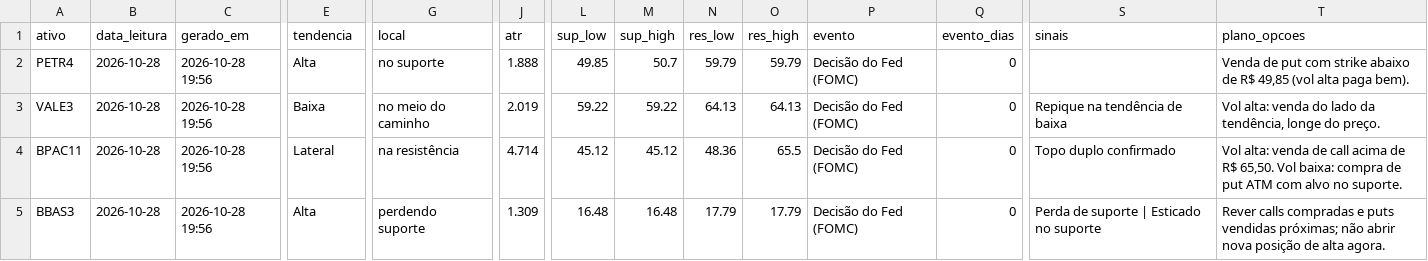
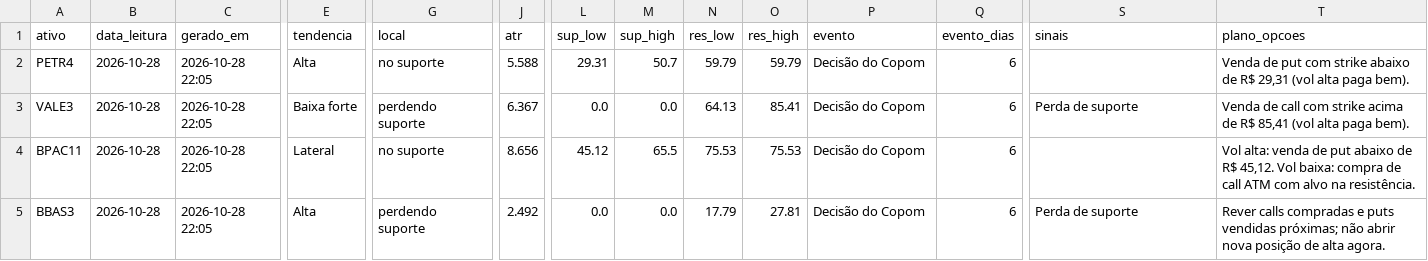
Before and after one commit to DCS1986/PAINEL-ARBITRAGEM, a CSV file: radar_tecnico/radar/leituras.csv, drawn as a sheet; only a part is shown, gaps mark what is left out; the diff covers the shown part only; the diff names each change by its address in the sheet, - before the commit and + after, or states it on an @@ line.

Commit message:
Radar: leituras 2026-10-29

```diff
--- a/radar_tecnico/radar/leituras.csv
+++ b/radar_tecnico/radar/leituras.csv
-C2:C5 (gerado_em): 2026-10-28 19:56
+C2:C5 (gerado_em): 2026-10-28 22:05
-J2 (atr): 1.888
+J2 (atr): 5.588
-L2 (sup_low): 49.85
+L2 (sup_low): 29.31
-P2:P5 (evento): Decisão do Fed (FOMC)
+P2:P5 (evento): Decisão do Copom
-Q2:Q5 (evento_dias): 0
+Q2:Q5 (evento_dias): 6
-T2 (plano_opcoes): …de R$ 49,85 (vol alta…
+T2 (plano_opcoes): …de R$ 29,31 (vol alta…
-E3 (tendencia): Baixa
+E3 (tendencia): Baixa forte
-G3 (local): no meio do caminho
+G3 (local): perdendo suporte
-J3 (atr): 2.019
+J3 (atr): 6.367
-L3 (sup_low): 59.22
+L3 (sup_low): 0.0
-M3 (sup_high): 59.22
+M3 (sup_high): 0.0
-O3 (res_high): 64.13
+O3 (res_high): 85.41
-S3 (sinais): Repique na tendência de baixa
+S3 (sinais): Perda de suporte
-T3 (plano_opcoes): Vol alta: venda do lado da tendência, longe do preço.
+T3 (plano_opcoes): Venda de call com strike acima de R$ 85,41 (vol alta paga bem).
-G4 (local): na resistência
+G4 (local): no suporte
-J4 (atr): 4.714
+J4 (atr): 8.656
-M4 (sup_high): 45.12
+M4 (sup_high): 65.5
-N4 (res_low): 48.36
+N4 (res_low): 75.53
-O4 (res_high): 65.5
+O4 (res_high): 75.53
-S4 (sinais): Topo duplo confirmado
+S4 (sinais): (empty)
-T4 (plano_opcoes): …venda de call acima de R$ 65,50. Vol baixa: compra de put ATM com alvo no suporte.
+T4 (plano_opcoes): …venda de put abaixo de R$ 45,12. Vol baixa: compra de call ATM com alvo na resistência.
-J5 (atr): 1.309
+J5 (atr): 2.492
-L5 (sup_low): 16.48
+L5 (sup_low): 0.0
-M5 (sup_high): 16.48
+M5 (sup_high): 0.0
-O5 (res_high): 17.79
+O5 (res_high): 27.81
-S5 (sinais): Perda de suporte | Esticado no suporte
+S5 (sinais): Perda de suporte
```
Also changed, not shown: 94 edited cells elsewhere in this file, radar_tecnico/radar/sugestoes.csv.
